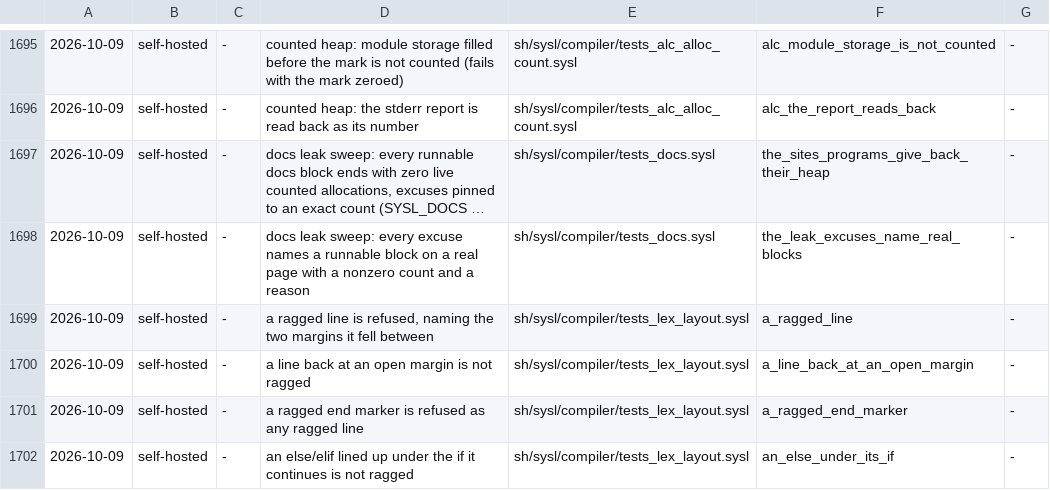
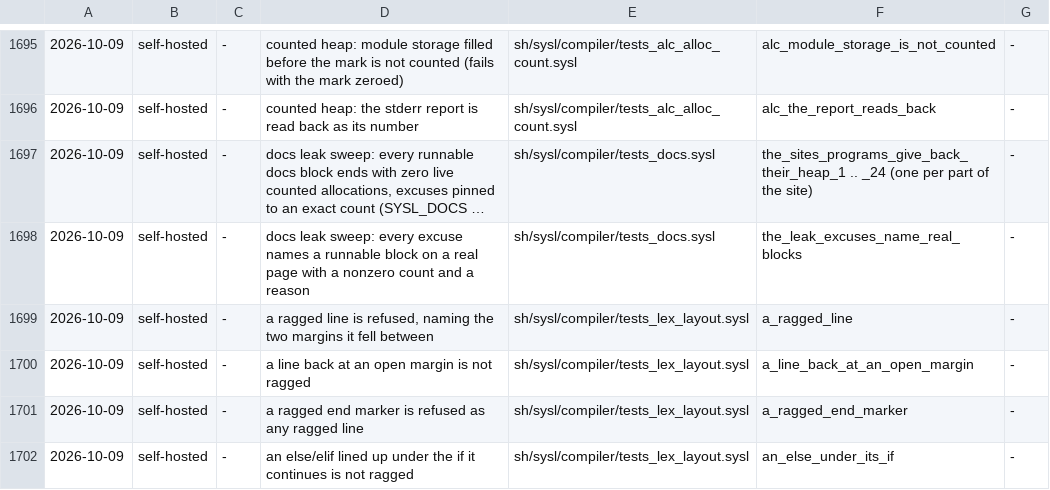
Before and after one commit to sysl-lang/sysl, a TSV file: scripts/fix_tests.tsv, drawn as a sheet; only a part is shown, gaps mark what is left out; long unchanged cells end in …; the diff names each change by its address in the sheet, - before the commit and + after, or states it on an @@ line.

```diff
--- a/scripts/fix_tests.tsv
+++ b/scripts/fix_tests.tsv
-F1697: the_sites_programs_give_back_their_heap
+F1697: the_sites_programs_give_back_their_heap_1 .. _24 (one per part of the site)
```
Also changed, not shown: 10 other files.
